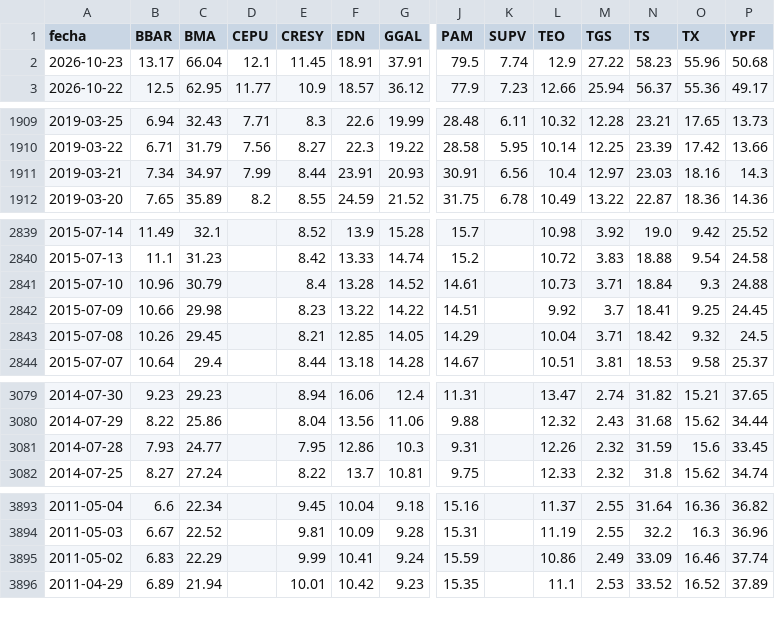
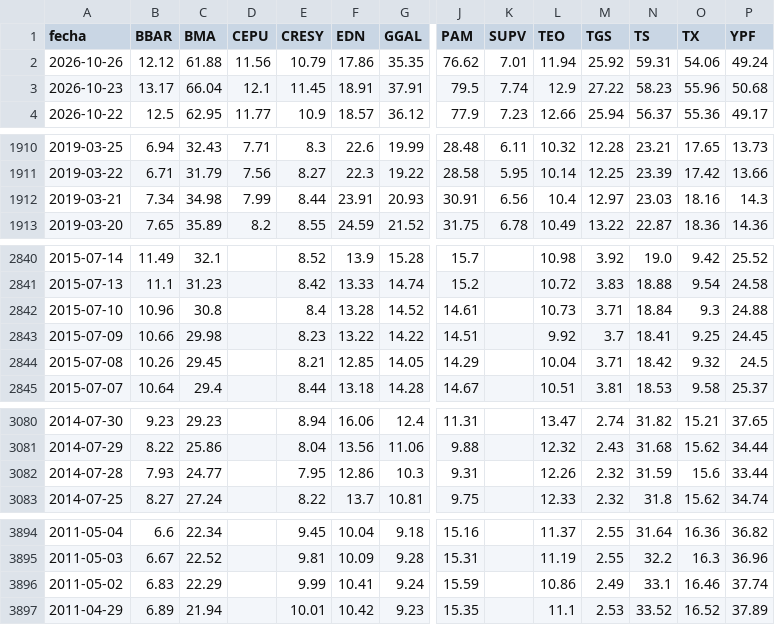
Before and after one commit to jesusrobles824/Automatizacion-descarga-bases-de-datos-Python, a CSV file: ADRs_Precios.csv, drawn as a sheet; only a part is shown, gaps mark what is left out; addresses are those after the commit; rows hold the shown columns only; the diff names each change by its address in the sheet, - before the commit and + after, or states it on an @@ line.

```diff
--- a/ADRs_Precios.csv
+++ b/ADRs_Precios.csv
+row 2: 2026-10-26 | 12.12 | 61.88 | 11.56 | 10.79 | 17.86 | 35.35 | 76.62 | 7.01 | 11.94 | 25.92 | 59.31 | 54.06 | 49.24
-C1912 (BMA): 34.97
+C1912 (BMA): 34.98
-C2842 (BMA): 30.79
+C2842 (BMA): 30.8
-P3082 (YPF): 33.45
+P3082 (YPF): 33.44
-N3896 (TS): 33.09
+N3896 (TS): 33.1
```
Also changed, not shown: ADRs_variacion_porcentual_diaria.csv, Principales_Tasas_de_Interés_de_Mercado.csv, 7 other files.
